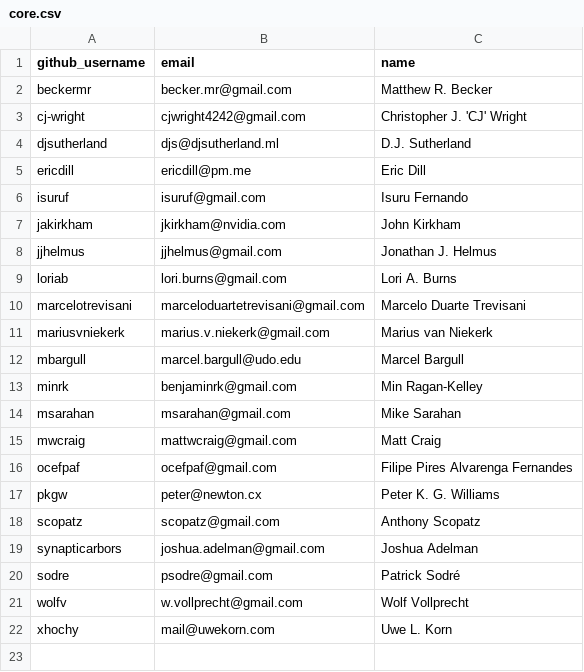
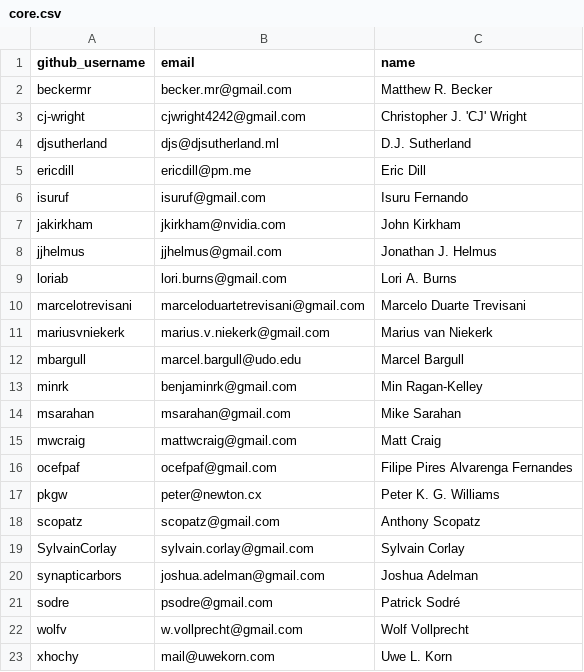
Before and after one commit to conda-forge/governance, a CSV file: src/core.csv, drawn as a sheet.

Commit message:
Merge pull request #1096 from SylvainCorlay/core-membership
Add myself to the list of core members as requested

```diff
--- a/src/core.csv
+++ b/src/core.csv
@@ -18,2 +18,3 @@ pkgw,peter@newton.cx,Peter K. G. Williams
 scopatz,scopatz@gmail.com,Anthony Scopatz
+SylvainCorlay,sylvain.corlay@gmail.com,Sylvain Corlay
 synapticarbors,joshua.adelman@gmail.com,Joshua Adelman
```
